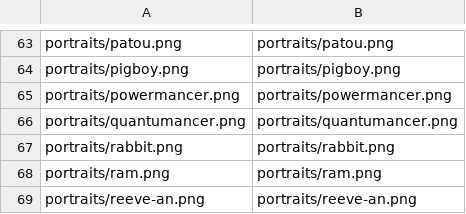
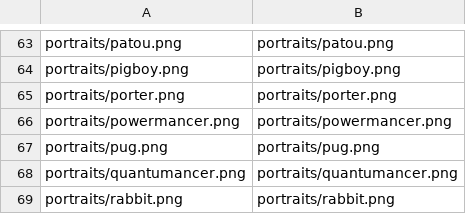
Before and after one commit to minhdoboi/mancer-assets, a TSV file: manifest.tsv, drawn as a sheet; only a part is shown, gaps mark what is left out; the shorter side is filled out with more unchanged rows.

```diff
--- a/manifest.tsv
+++ b/manifest.tsv
@@ -64,3 +64,5 @@ portraits/patou.png	portraits/patou.png
 portraits/pigboy.png	portraits/pigboy.png
+portraits/porter.png	portraits/porter.png
 portraits/powermancer.png	portraits/powermancer.png
+portraits/pug.png	portraits/pug.png
 portraits/quantumancer.png	portraits/quantumancer.png
```
Also changed, not shown: 9 other files.
